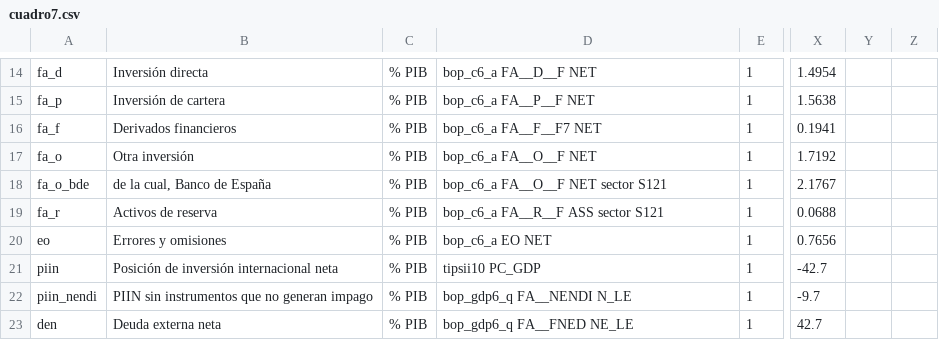
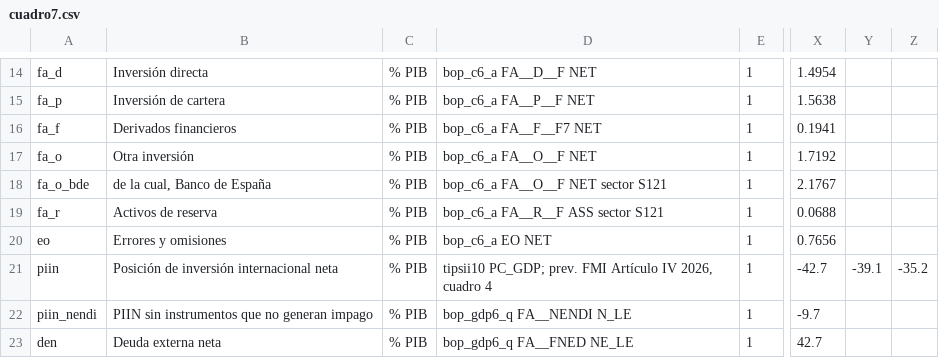
Before and after one commit to vgutierrezmarcos/victorgutierrezmarcos.github.io, a CSV file: oposicion/temario/fuentes/1D01/examen-espana/datos/cuadro7.csv, drawn as a sheet; only a part is shown, gaps mark what is left out; the diff covers the shown part only; the diff names each change by its address in the sheet, - before the commit and + after, or states it on an @@ line.

```diff
--- a/oposicion/temario/fuentes/1D01/examen-espana/datos/cuadro7.csv
+++ b/oposicion/temario/fuentes/1D01/examen-espana/datos/cuadro7.csv
-D21: tipsii10 PC_GDP
+D21: tipsii10 PC_GDP; prev. FMI Artículo IV 2026, cuadro 4
-Y21: (empty)
+Y21: -39.1
-Z21: (empty)
+Z21: -35.2
```
Also changed, not shown: 36 edited cells elsewhere in this file, oposicion/temario/fuentes/1D01/examen-espana/datos/cuadro1.csv, oposicion/temario/fuentes/1D01/examen-espana/datos/cuadro5.csv, 31 other files.
